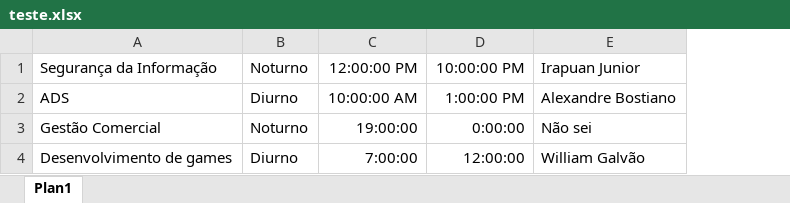
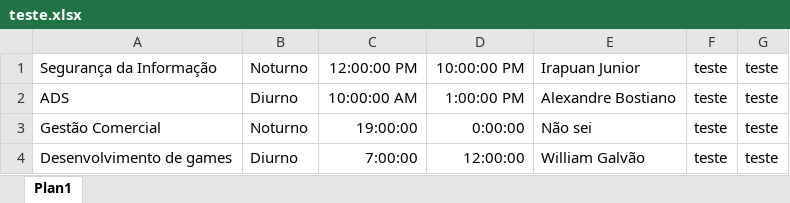
Before and after one commit to albadauto/InFatec.API, an Excel workbook: InFatec.API/Storage/teste.xlsx, sheet Plan1, drawn as a sheet; values as stored, in another font and other column widths than the file's, no borders; the diff names each change by its address in the sheet, - before the commit and + after, or states it on an @@ line.

```diff
--- a/InFatec.API/Storage/teste.xlsx (sheet Plan1)
+++ b/InFatec.API/Storage/teste.xlsx (sheet Plan1)
+column F, rows 1-4: all teste
+column G, rows 1-4: all teste
```
Also changed, not shown: 9 other files.
